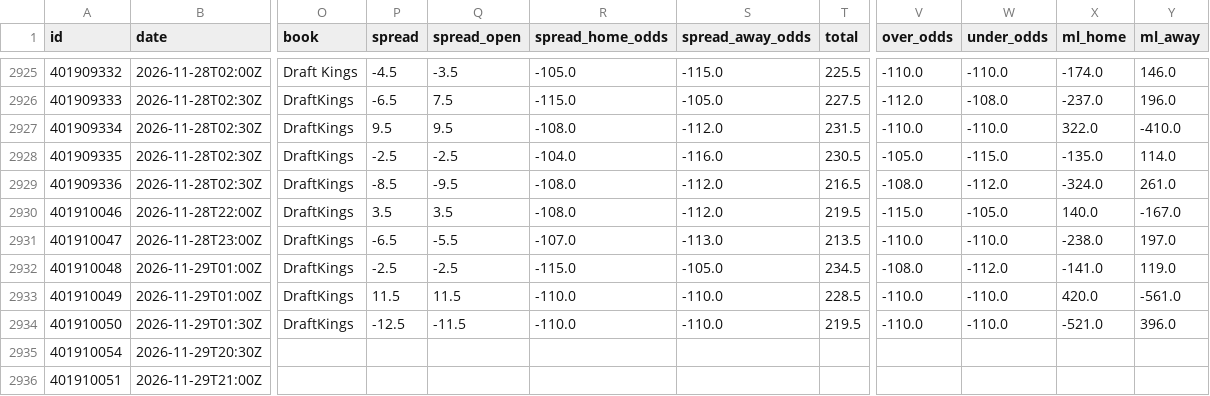
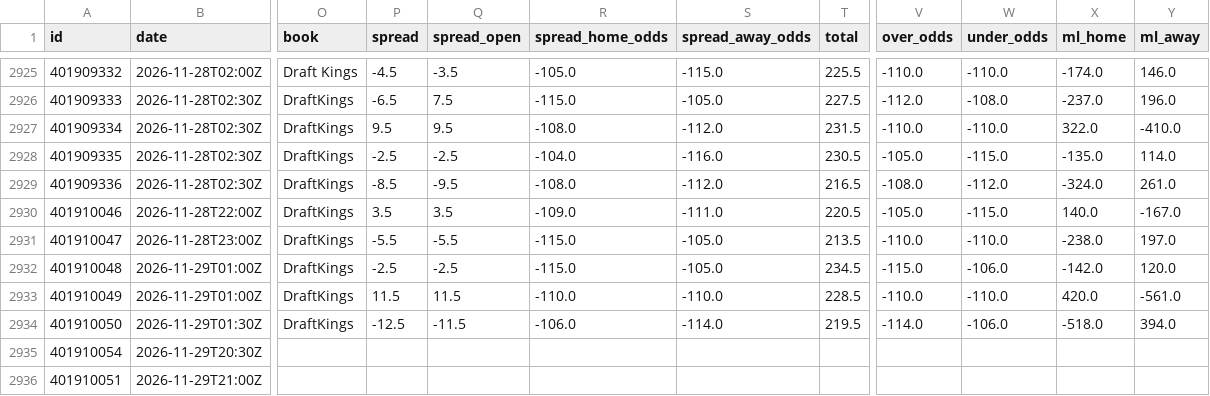
Before and after one commit to bradyaubuchon/cbb-model, a CSV file: data/nba/games.csv, drawn as a sheet; only a part is shown, gaps mark what is left out; the diff names each change by its address in the sheet, - before the commit and + after, or states it on an @@ line.

```diff
--- a/data/nba/games.csv
+++ b/data/nba/games.csv
-R2930 (spread_home_odds): -108.0
+R2930 (spread_home_odds): -109.0
-S2930 (spread_away_odds): -112.0
+S2930 (spread_away_odds): -111.0
-T2930 (total): 219.5
+T2930 (total): 220.5
-V2930 (over_odds): -115.0
+V2930 (over_odds): -105.0
-W2930 (under_odds): -105.0
+W2930 (under_odds): -115.0
-P2931 (spread): -6.5
+P2931 (spread): -5.5
-R2931 (spread_home_odds): -107.0
+R2931 (spread_home_odds): -115.0
-S2931 (spread_away_odds): -113.0
+S2931 (spread_away_odds): -105.0
-V2932 (over_odds): -108.0
+V2932 (over_odds): -115.0
-W2932 (under_odds): -112.0
+W2932 (under_odds): -106.0
-X2932 (ml_home): -141.0
+X2932 (ml_home): -142.0
-Y2932 (ml_away): 119.0
+Y2932 (ml_away): 120.0
-R2934 (spread_home_odds): -110.0
+R2934 (spread_home_odds): -106.0
-S2934 (spread_away_odds): -110.0
+S2934 (spread_away_odds): -114.0
-V2934 (over_odds): -110.0
+V2934 (over_odds): -114.0
-W2934 (under_odds): -110.0
+W2934 (under_odds): -106.0
-X2934 (ml_home): -521.0
+X2934 (ml_home): -518.0
-Y2934 (ml_away): 396.0
+Y2934 (ml_away): 394.0
```
Also changed, not shown: data/nfl/games.csv, 9 other files.
